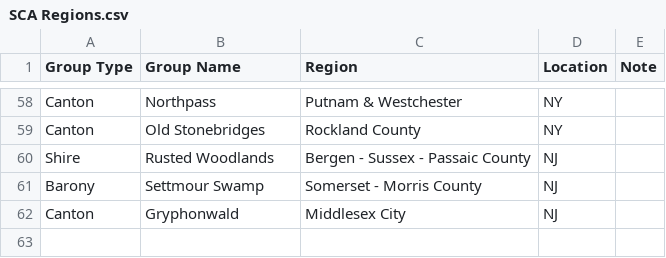
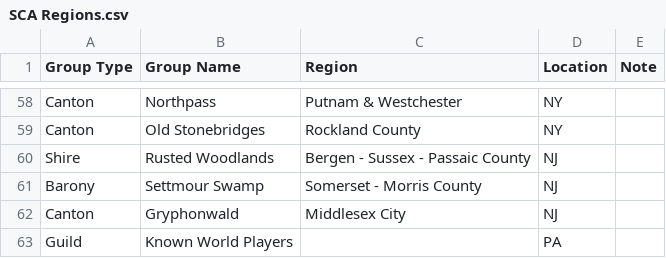
Before and after one commit to peterpsc/DirectoryChangeNotifier, a CSV file: Resources/SCA Regions.csv, drawn as a sheet; only a part is shown, gaps mark what is left out; the diff names each change by its address in the sheet, - before the commit and + after, or states it on an @@ line.

Commit message:
refactor to lookup group names differently because of spelling issues Known World Players

```diff
--- a/Resources/SCA Regions.csv
+++ b/Resources/SCA Regions.csv
+row 63: Guild | Known World Players |  | PA
```
